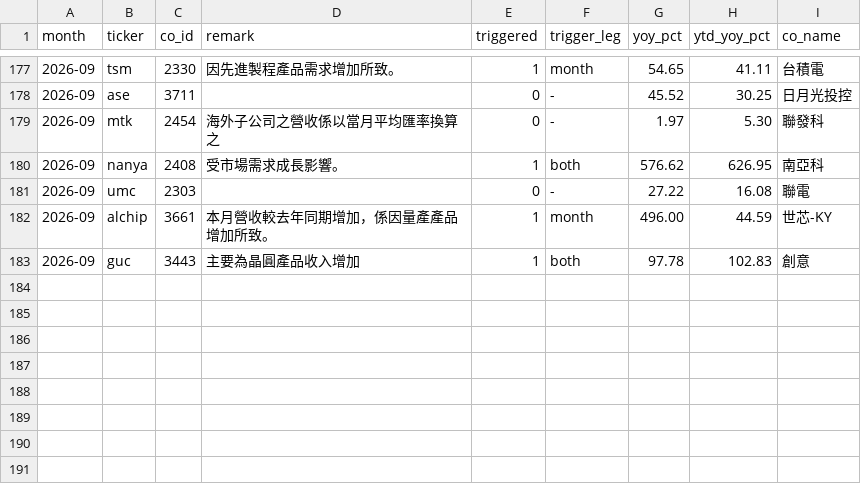
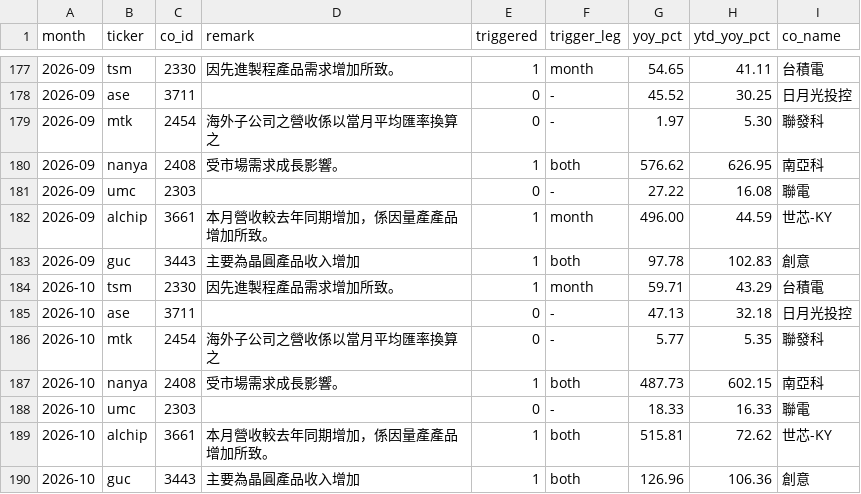
Before and after one commit to hzhan7/Monthly-OP-Dashboards, a CSV file: series/mops_remarks.csv, drawn as a sheet; only a part is shown, gaps mark what is left out; the diff names each change by its address in the sheet, - before the commit and + after, or states it on an @@ line.

Commit message:
更新数据: lseg 2026-10 回补, lseg_part_orderbook 2026-10, mops_remarks 2026-10, nanya 2026-10

```diff
--- a/series/mops_remarks.csv
+++ b/series/mops_remarks.csv
+row 184: 2026-10 | tsm | 2330 | 因先進製程產品需求增加所致。 | 1 | month | 59.71 | 43.29 | 台積電
+row 185: 2026-10 | ase | 3711 |  | 0 | - | 47.13 | 32.18 | 日月光投控
+row 186: 2026-10 | mtk | 2454 | 海外子公司之營收係以當月平均匯率換算之 | 0 | - | 5.77 | 5.35 | 聯發科
+row 187: 2026-10 | nanya | 2408 | 受市場需求成長影響。 | 1 | both | 487.73 | 602.15 | 南亞科
+row 188: 2026-10 | umc | 2303 |  | 0 | - | 18.33 | 16.33 | 聯電
+row 189: 2026-10 | alchip | 3661 | 本月營收較去年同期增加，係因量產產品增加所致。 | 1 | both | 515.81 | 72.62 | 世芯-KY
+row 190: 2026-10 | guc | 3443 | 主要為晶圓產品收入增加 | 1 | both | 126.96 | 106.36 | 創意
```
Also changed, not shown: series/lseg.csv, series/lseg_part_orderbook.csv, 12 other files.
